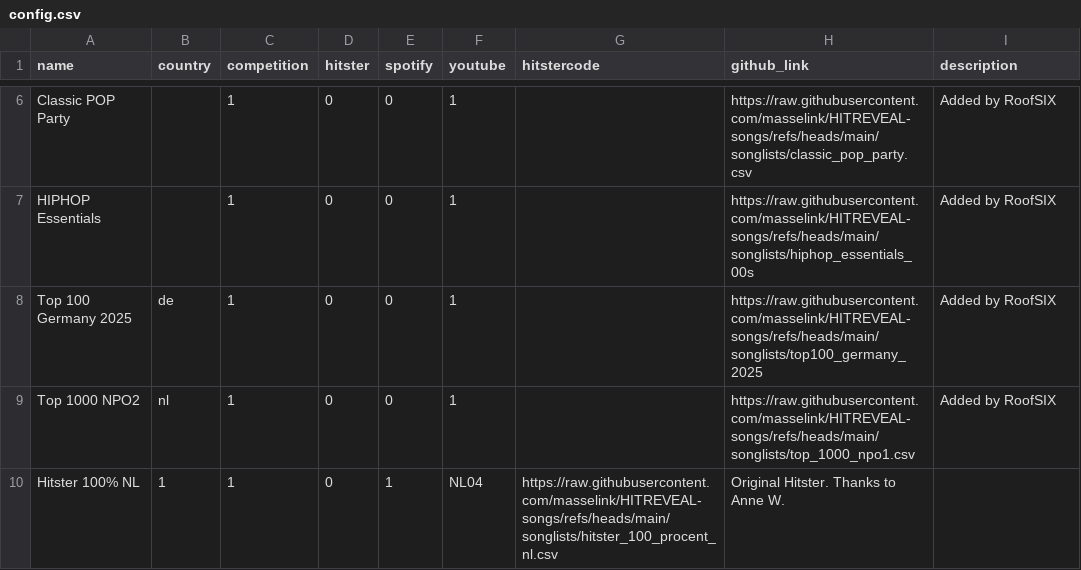
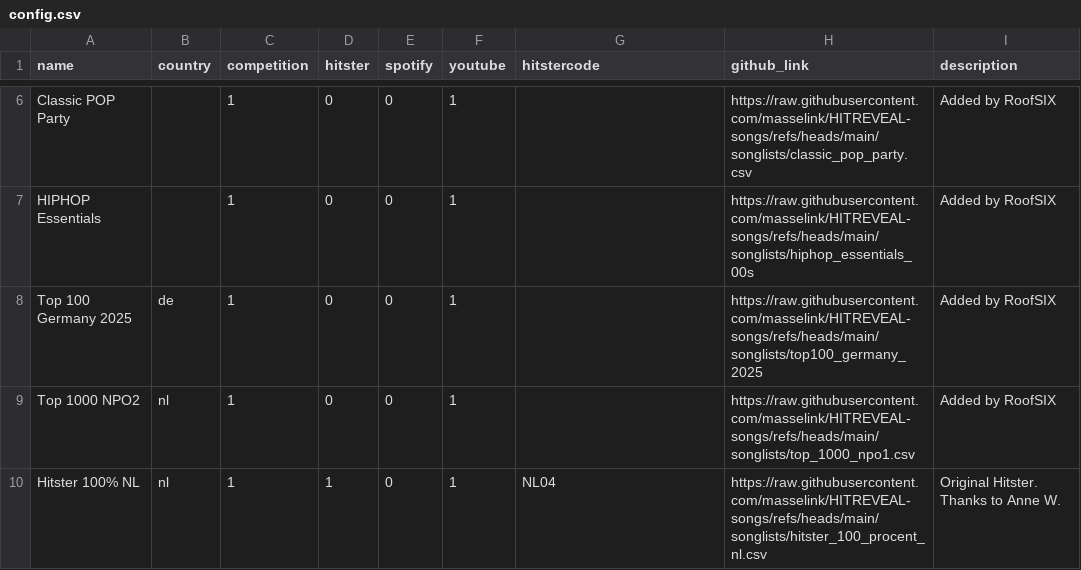
Before and after one commit to masselink/HITREVEAL-Songs, a CSV file: songlists/config.csv, drawn as a sheet; only a part is shown, gaps mark what is left out.

Commit message:
Update config.csv

```diff
--- a/songlists/config.csv
+++ b/songlists/config.csv
@@ -9,2 +9,2 @@ Top 100 Germany 2025;de;1;0;0;1;;https://raw.githubusercontent.com/masselink/HIT
 Top 1000 NPO2;nl;1;0;0;1;;https://raw.githubusercontent.com/masselink/HITREVEAL-songs/refs/heads/main/songlists/top_1000_npo1.csv;Added by RoofSIX
-Hitster 100% NL;1;1;0;1;NL04;https://raw.githubusercontent.com/masselink/HITREVEAL-songs/refs/heads/main/songlists/hitster_100_procent_nl.csv;Original Hitster. Thanks to Anne W.
+Hitster 100% NL;nl;1;1;0;1;NL04;https://raw.githubusercontent.com/masselink/HITREVEAL-songs/refs/heads/main/songlists/hitster_100_procent_nl.csv;Original Hitster. Thanks to Anne W.
```
